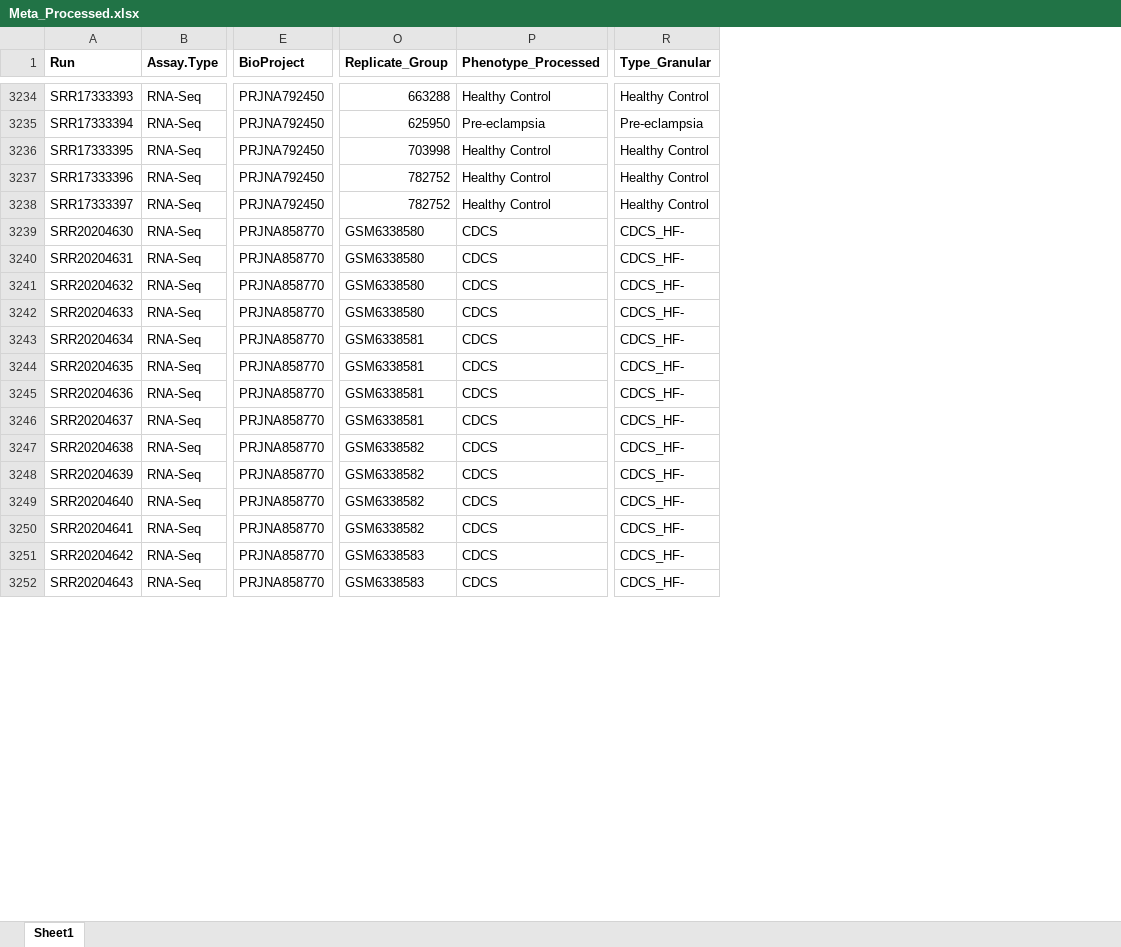
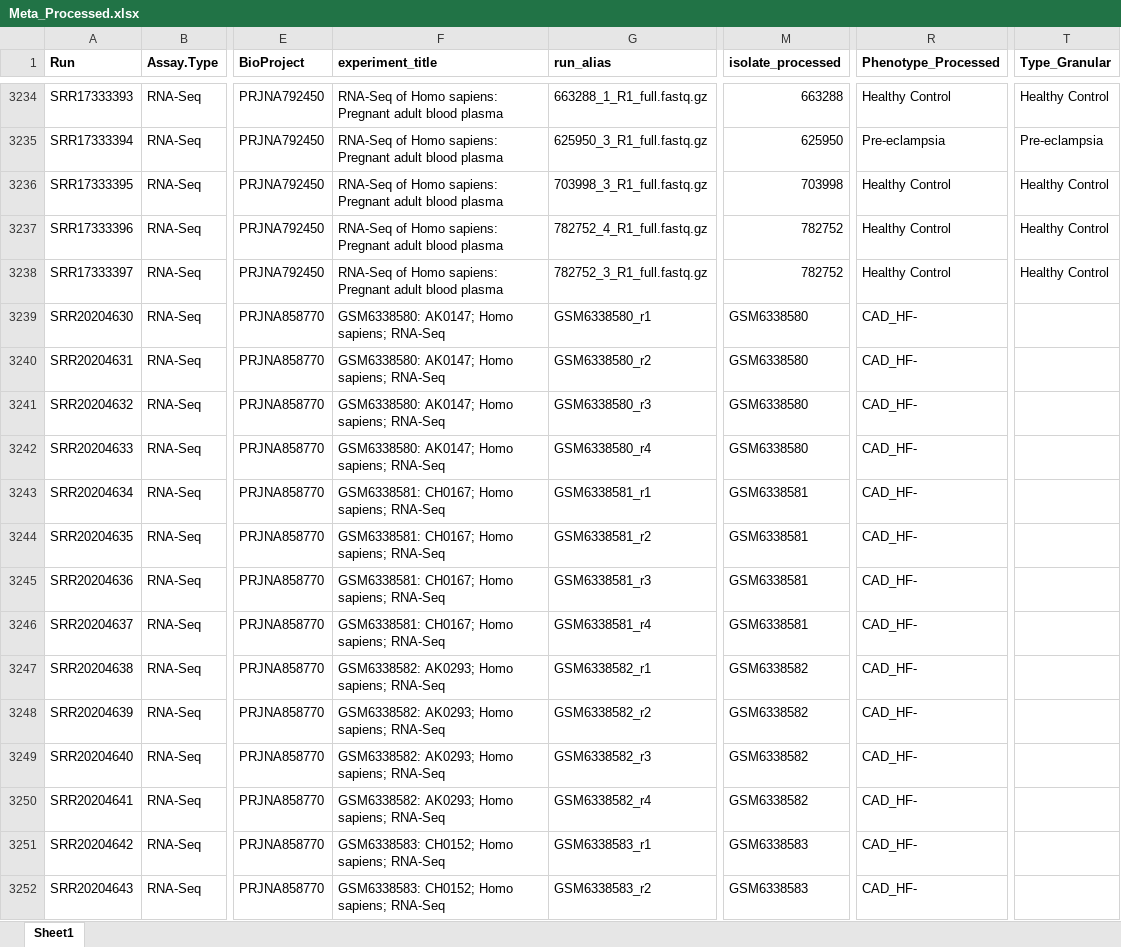
Before and after one commit to jmj3078/cfRNA_NormativeModeling, an Excel workbook: OpenAccess_nfcore/Meta/Meta_Processed.xlsx, sheet Sheet1, drawn as a sheet; only a part is shown, gaps mark what is left out; values as stored, in another font and other column widths than the file's, no borders; removed rows and columns are numbered as before the commit, all else as after; the diff covers the shown part only; the diff names each change by its address in the sheet, - before the commit and + after, or states it on an @@ line.

```diff
--- a/OpenAccess_nfcore/Meta/Meta_Processed.xlsx (sheet Sheet1)
+++ b/OpenAccess_nfcore/Meta/Meta_Processed.xlsx (sheet Sheet1)
+column F (experiment_title), rows 3234-3252: RNA-Seq of Homo sapiens: Pregnant adult blood plasma | RNA-Seq of Homo sapiens: Pregnant adult blood plasma | RNA-Seq of Homo sapiens: Pregnant adult blood plasma | RNA-Seq of Homo sapiens: Pregnant adult blood plasma | RNA-Seq of Homo sapiens: Pregnant adult blood plasma | GSM6338580: AK0147; Homo sapiens; RNA-Seq | GSM6338580: AK0147; Homo sapiens; RNA-Seq | GSM6338580: AK0147; Homo sapiens; RNA-Seq | GSM6338580: AK0147; Homo sapiens; RNA-Seq | GSM6338581: CH0167; Homo sapiens; RNA-Seq | GSM6338581: CH0167; Homo sapiens; RNA-Seq | GSM6338581: CH0167; Homo sapiens; RNA-Seq | GSM6338581: CH0167; Homo sapiens; RNA-Seq | GSM6338582: AK0293; Homo sapiens; RNA-Seq | GSM6338582: AK0293; Homo sapiens; RNA-Seq | GSM6338582: AK0293; Homo sapiens; RNA-Seq | GSM6338582: AK0293; Homo sapiens; RNA-Seq | GSM6338583: CH0152; Homo sapiens; RNA-Seq | GSM6338583: CH0152; Homo sapiens; RNA-Seq
+column G (run_alias), rows 3234-3252: 663288_1_R1_full.fastq.gz | 625950_3_R1_full.fastq.gz | 703998_3_R1_full.fastq.gz | 782752_4_R1_full.fastq.gz | 782752_3_R1_full.fastq.gz | GSM6338580_r1 | GSM6338580_r2 | GSM6338580_r3 | GSM6338580_r4 | GSM6338581_r1 | GSM6338581_r2 | GSM6338581_r3 | GSM6338581_r4 | GSM6338582_r1 | GSM6338582_r2 | GSM6338582_r3 | GSM6338582_r4 | GSM6338583_r1 | GSM6338583_r2
+column M (isolate_processed), rows 3234-3252: 663288 | 625950 | 703998 | 782752 | 782752 | GSM6338580 | GSM6338580 | GSM6338580 | GSM6338580 | GSM6338581 | GSM6338581 | GSM6338581 | GSM6338581 | GSM6338582 | GSM6338582 | GSM6338582 | GSM6338582 | GSM6338583 | GSM6338583
-column O (Replicate_Group), rows 3234-3252: 663288 | 625950 | 703998 | 782752 | 782752 | GSM6338580 | GSM6338580 | GSM6338580 | GSM6338580 | GSM6338581 | GSM6338581 | GSM6338581 | GSM6338581 | GSM6338582 | GSM6338582 | GSM6338582 | GSM6338582 | GSM6338583 | GSM6338583
-R3239:R3252 (Phenotype_Processed): CDCS
+R3239:R3252 (Phenotype_Processed): CAD_HF-
-T3239:T3252 (Type_Granular): CDCS_HF-
+T3239:T3252 (Type_Granular): (empty)
```
Also changed, not shown: 610 edited cells elsewhere in this sheet, 5 other files.
